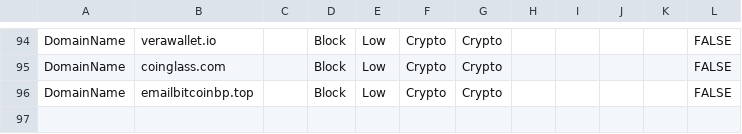
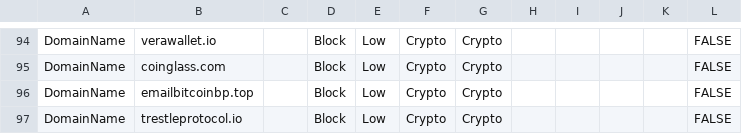
Before and after one commit to jkerai1/SoftwareCertificates, a CSV file: Bulk-IOC-CSVs/Crypto.csv, drawn as a sheet; only a part is shown, gaps mark what is left out.

Commit message:
Update Crypto.csv

```diff
--- a/Bulk-IOC-CSVs/Crypto.csv
+++ b/Bulk-IOC-CSVs/Crypto.csv
@@ -96 +96,2 @@ DomainName,coinglass.com,,Block,Low,Crypto,Crypto,,,,,FALSE
 DomainName,emailbitcoinbp.top,,Block,Low,Crypto,Crypto,,,,,FALSE
+DomainName,trestleprotocol.io,,Block,Low,Crypto,Crypto,,,,,FALSE
```
